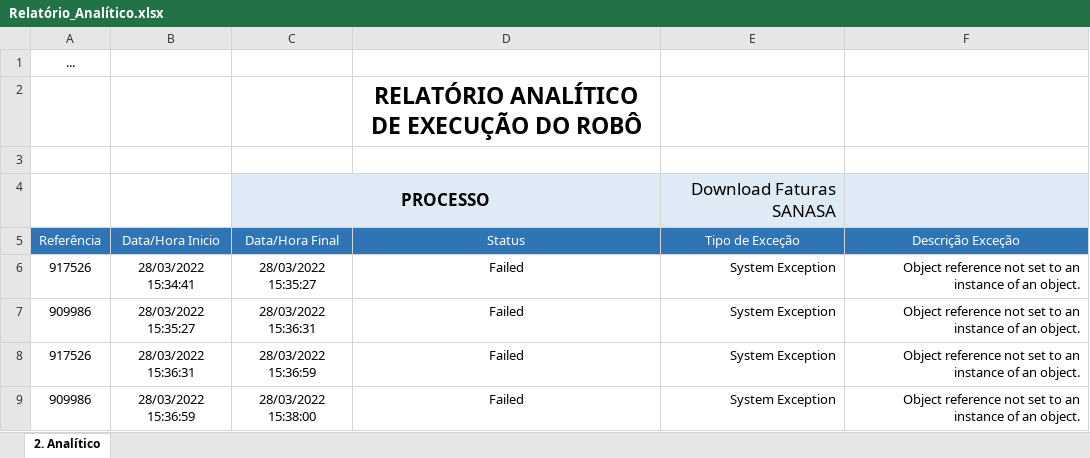
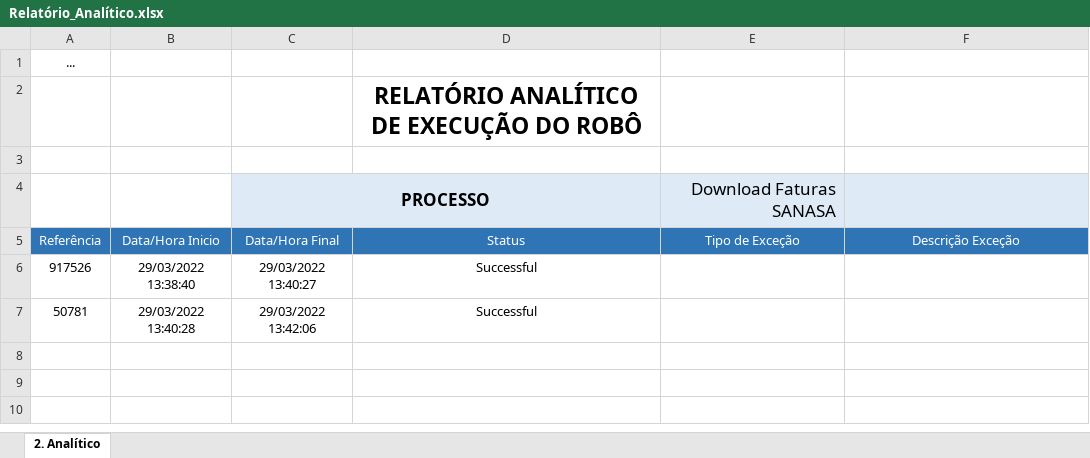
Before and after one commit to T2C-Consultoria/prj_HC_ContasMunicipais_SANASA, an Excel workbook: Data/Relatório_Analítico.xlsx, sheet 2. Analítico, drawn as a sheet; values as stored, in another font and other column widths than the file's, no borders; charts and pictures not drawn; removed rows and columns are numbered as before the commit, all else as after; the diff names each change by its address in the sheet, - before the commit and + after, or states it on an @@ line.

```diff
--- a/Data/Relatório_Analítico.xlsx (sheet 2. Analítico)
+++ b/Data/Relatório_Analítico.xlsx (sheet 2. Analítico)
-B6 (Data/Hora Inicio): 28/03/2022 15:34:41
+B6 (Data/Hora Inicio): 29/03/2022 13:38:40
-C6 (Data/Hora Final): 28/03/2022 15:35:27
+C6 (Data/Hora Final): 29/03/2022 13:40:27
-D6 (Status): Failed
+D6 (Status): Successful
-E6 (Tipo de Exceção): System Exception
+E6 (Tipo de Exceção): (empty)
-F6 (Descrição Exceção): Object reference not set to an instance of an object.
+F6 (Descrição Exceção): (empty)
-row 7: 909986 | 28/03/2022 15:35:27 | 28/03/2022 15:36:31 | Failed | System Exception | Object reference not set to an instance of an object.
-row 8: 917526 | 28/03/2022 15:36:31 | 28/03/2022 15:36:59 | Failed | System Exception | Object reference not set to an instance of an object.
-row 9: 909986 | 28/03/2022 15:36:59 | 28/03/2022 15:38:00 | Failed | System Exception | Object reference not set to an instance of an object.
+row 7: 50781 | 29/03/2022 13:40:28 | 29/03/2022 13:42:06 | Successful
```
Also changed, not shown: Data/Config.xlsx, Data/Input/PLANILHA DE CONTROLE DE FATURAS.xlsx, 23 other files.
